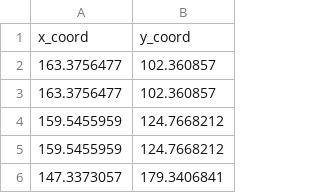
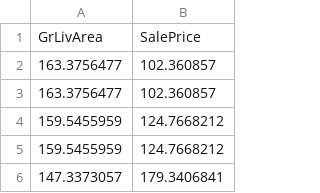
Before and after one commit to JINGYUAN1011/GVI, a CSV file: gps_1.csv, drawn as a sheet; only a part is shown.

Commit message:
Update gps_1.csv

```diff
--- a/gps_1.csv
+++ b/gps_1.csv
@@ -1,2 +1,2 @@
-x_coord,y_coord
+GrLivArea,SalePrice
 163.3756477,102.360857
```
